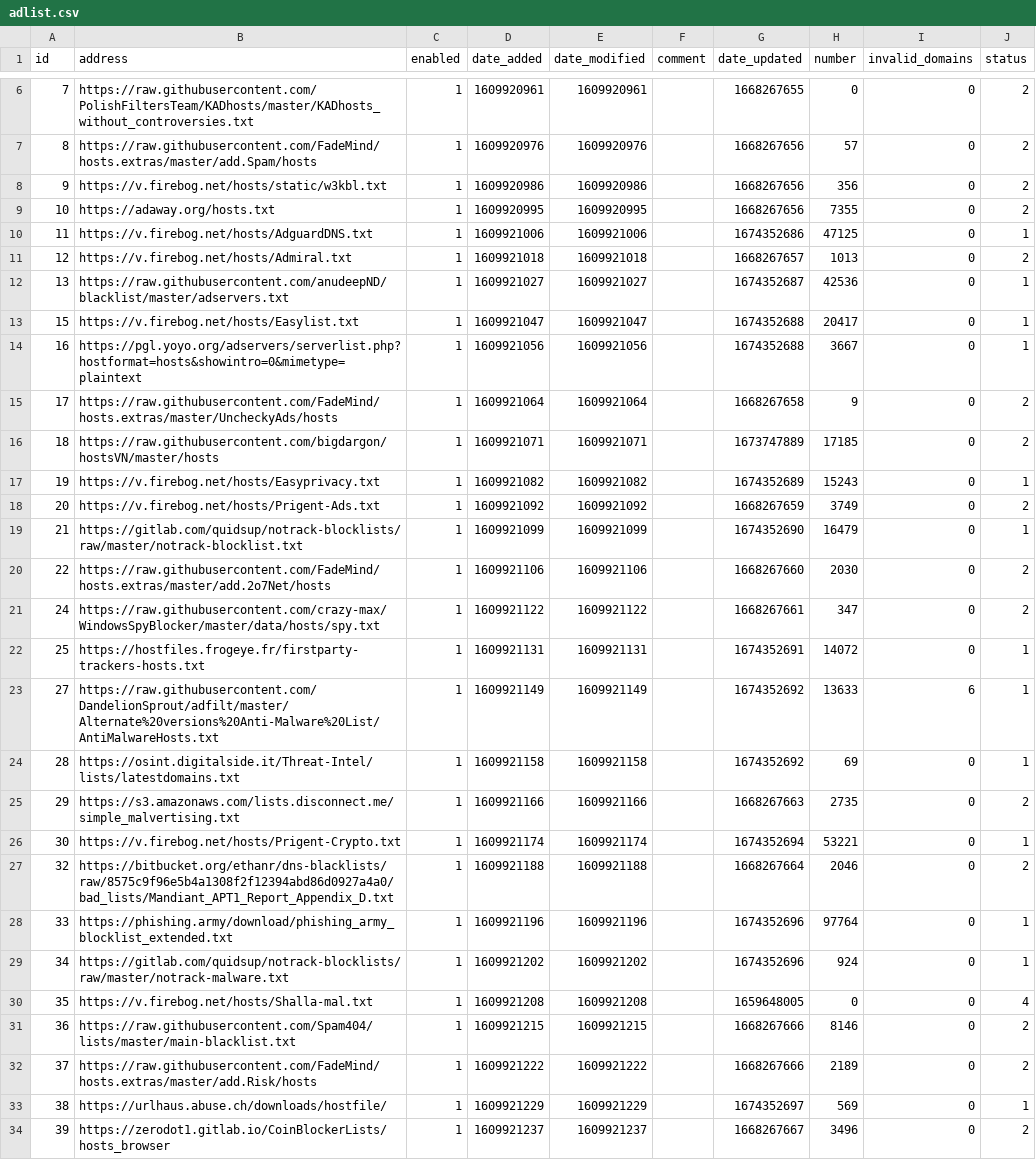
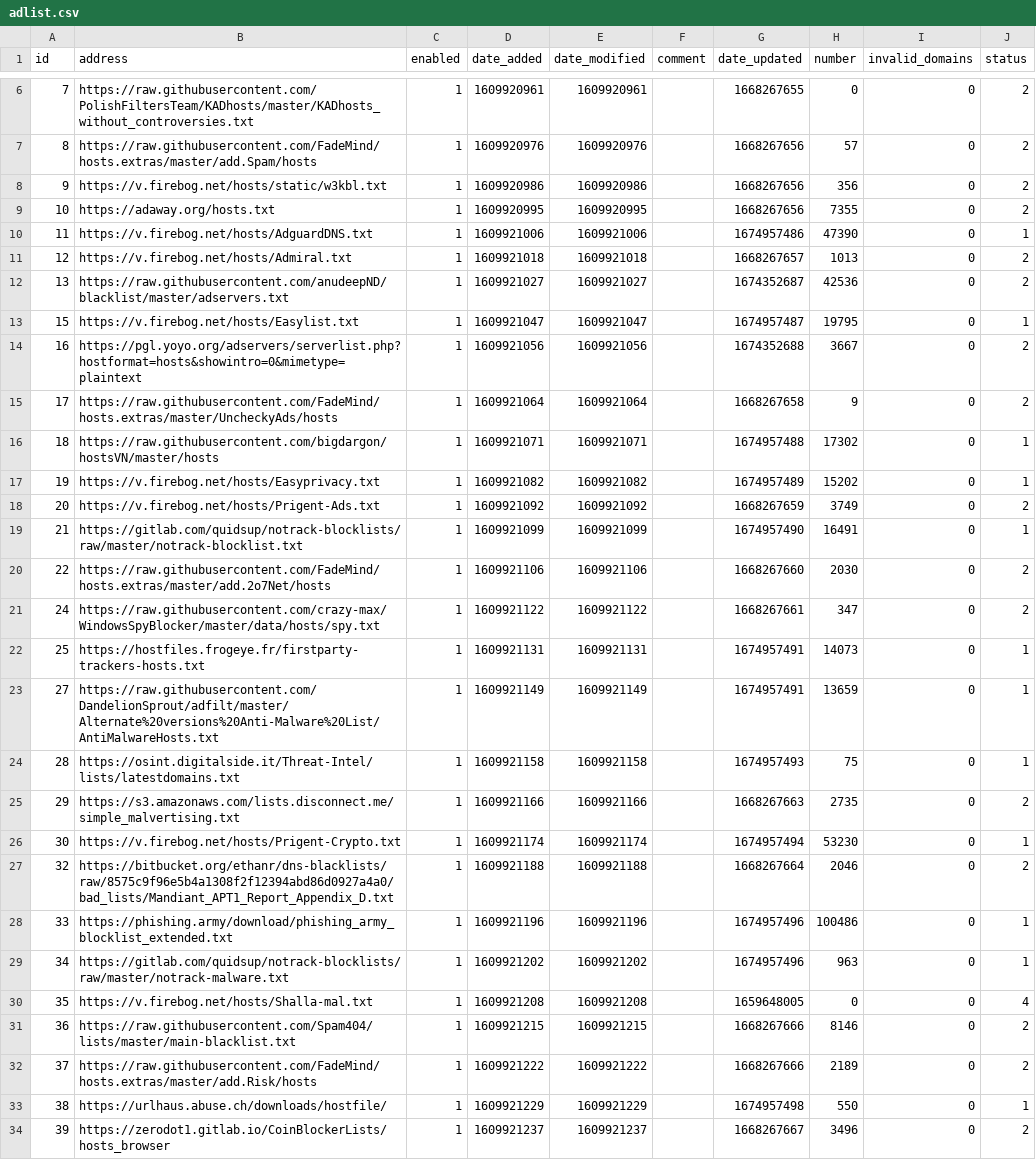
Before and after one commit to luciandf/my-pihole-lists, a CSV file: adlist.csv, drawn as a sheet; only a part is shown, gaps mark what is left out; the diff covers the shown part only.

Commit message:
Updated January 30, 2023 12:00AM

```diff
--- a/adlist.csv
+++ b/adlist.csv
@@ -9,22 +9,22 @@ id,address,enabled,date_added,date_modified,comment,date_updated,number,invalid_
 10,https://adaway.org/hosts.txt,1,1609920995,1609920995,,1668267656,7355,0,2
-11,https://v.firebog.net/hosts/AdguardDNS.txt,1,1609921006,1609921006,,1674352686,47125,0,1
+11,https://v.firebog.net/hosts/AdguardDNS.txt,1,1609921006,1609921006,,1674957486,47390,0,1
 12,https://v.firebog.net/hosts/Admiral.txt,1,1609921018,1609921018,,1668267657,1013,0,2
-13,https://raw.githubusercontent.com/anudeepND/blacklist/master/adservers.txt,1,1609921027,1609921027,,1674352687,42536,0,1
-15,https://v.firebog.net/hosts/Easylist.txt,1,1609921047,1609921047,,1674352688,20417,0,1
-16,https://pgl.yoyo.org/adservers/serverlist.php?hostformat=hosts&showintro=0&mimetype=plaintext,1,1609921056,1609921056,,1674352688,3667,0,1
+13,https://raw.githubusercontent.com/anudeepND/blacklist/master/adservers.txt,1,1609921027,1609921027,,1674352687,42536,0,2
+15,https://v.firebog.net/hosts/Easylist.txt,1,1609921047,1609921047,,1674957487,19795,0,1
+16,https://pgl.yoyo.org/adservers/serverlist.php?hostformat=hosts&showintro=0&mimetype=plaintext,1,1609921056,1609921056,,1674352688,3667,0,2
 17,https://raw.githubusercontent.com/FadeMind/hosts.extras/master/UncheckyAds/hosts,1,1609921064,1609921064,,1668267658,9,0,2
-18,https://raw.githubusercontent.com/bigdargon/hostsVN/master/hosts,1,1609921071,1609921071,,1673747889,17185,0,2
-19,https://v.firebog.net/hosts/Easyprivacy.txt,1,1609921082,1609921082,,1674352689,15243,0,1
+18,https://raw.githubusercontent.com/bigdargon/hostsVN/master/hosts,1,1609921071,1609921071,,1674957488,17302,0,1
+19,https://v.firebog.net/hosts/Easyprivacy.txt,1,1609921082,1609921082,,1674957489,15202,0,1
 20,https://v.firebog.net/hosts/Prigent-Ads.txt,1,1609921092,1609921092,,1668267659,3749,0,2
-21,https://gitlab.com/quidsup/notrack-blocklists/raw/master/notrack-blocklist.txt,1,1609921099,1609921099,,1674352690,16479,0,1
+21,https://gitlab.com/quidsup/notrack-blocklists/raw/master/notrack-blocklist.txt,1,1609921099,1609921099,,1674957490,16491,0,1
 22,https://raw.githubusercontent.com/FadeMind/hosts.extras/master/add.2o7Net/hosts,1,1609921106,1609921106,,1668267660,2030,0,2
 24,https://raw.githubusercontent.com/crazy-max/WindowsSpyBlocker/master/data/hosts/spy.txt,1,1609921122,1609921122,,1668267661,347,0,2
-25,https://hostfiles.frogeye.fr/firstparty-trackers-hosts.txt,1,1609921131,1609921131,,1674352691,14072,0,1
-27,https://raw.githubusercontent.com/DandelionSprout/adfilt/master/Alternate%20versions%20Anti-Malware%20List/AntiMalwareHosts.txt,1,1609921149,1609921149,,1674352692,13633,6,1
-28,https://osint.digitalside.it/Threat-Intel/lists/latestdomains.txt,1,1609921158,1609921158,,1674352692,69,0,1
+25,https://hostfiles.frogeye.fr/firstparty-trackers-hosts.txt,1,1609921131,1609921131,,1674957491,14073,0,1
+27,https://raw.githubusercontent.com/DandelionSprout/adfilt/master/Alternate%20versions%20Anti-Malware%20List/AntiMalwareHosts.txt,1,1609921149,1609921149,,1674957491,13659,0,1
+28,https://osint.digitalside.it/Threat-Intel/lists/latestdomains.txt,1,1609921158,1609921158,,1674957493,75,0,1
 29,https://s3.amazonaws.com/lists.disconnect.me/simple_malvertising.txt,1,1609921166,1609921166,,1668267663,2735,0,2
-30,https://v.firebog.net/hosts/Prigent-Crypto.txt,1,1609921174,1609921174,,1674352694,53221,0,1
+30,https://v.firebog.net/hosts/Prigent-Crypto.txt,1,1609921174,1609921174,,1674957494,53230,0,1
 32,https://bitbucket.org/ethanr/dns-blacklists/raw/8575c9f96e5b4a1308f2f12394abd86d0927a4a0/bad_lists/Mandiant_APT1_Report_Appendix_D.txt,1,1609921188,1609921188,,1668267664,2046,0,2
-33,https://phishing.army/download/phishing_army_blocklist_extended.txt,1,1609921196,1609921196,,1674352696,97764,0,1
-34,https://gitlab.com/quidsup/notrack-blocklists/raw/master/notrack-malware.txt,1,1609921202,1609921202,,1674352696,924,0,1
+33,https://phishing.army/download/phishing_army_blocklist_extended.txt,1,1609921196,1609921196,,1674957496,100486,0,1
+34,https://gitlab.com/quidsup/notrack-blocklists/raw/master/notrack-malware.txt,1,1609921202,1609921202,,1674957496,963,0,1
 35,https://v.firebog.net/hosts/Shalla-mal.txt,1,1609921208,1609921208,,1659648005,0,0,4
@@ -32,3 +32,3 @@ id,address,enabled,date_added,date_modified,comment,date_updated,number,invalid_
 37,https://raw.githubusercontent.com/FadeMind/hosts.extras/master/add.Risk/hosts,1,1609921222,1609921222,,1668267666,2189,0,2
-38,https://urlhaus.abuse.ch/downloads/hostfile/,1,1609921229,1609921229,,1674352697,569,0,1
+38,https://urlhaus.abuse.ch/downloads/hostfile/,1,1609921229,1609921229,,1674957498,550,0,1
 39,https://zerodot1.gitlab.io/CoinBlockerLists/hosts_browser,1,1609921237,1609921237,,1668267667,3496,0,2
```
Also changed, not shown: 2 edited cells elsewhere in this file.
